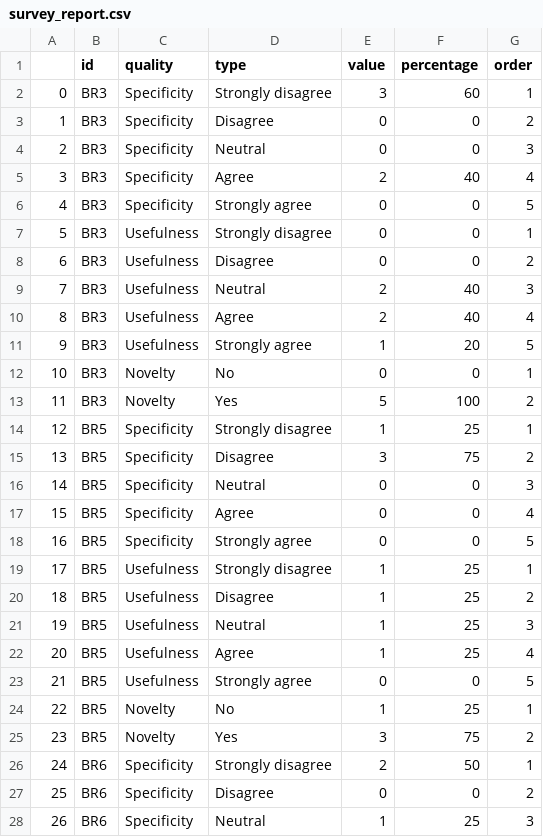
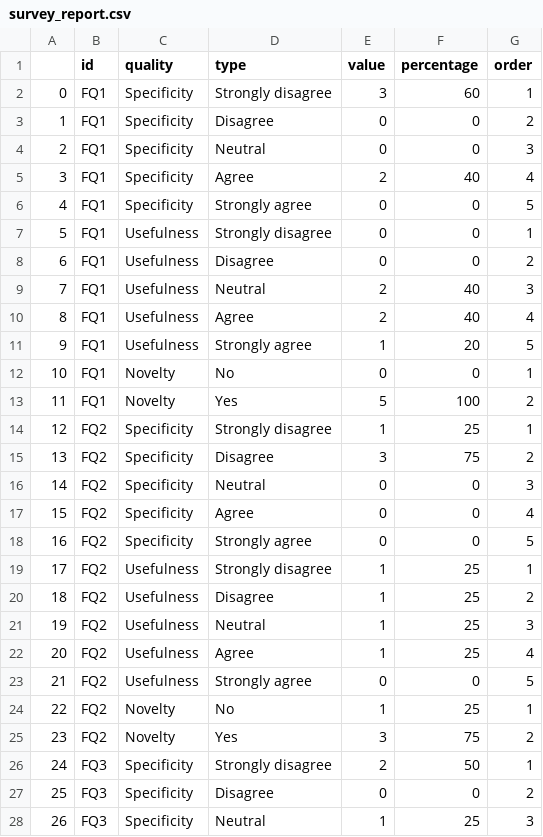
Before and after one commit to imranraad07/BugReportQA, a CSV file: visualization/survey_report.csv, drawn as a sheet; only a part is shown; the diff covers the shown part only.

```diff
--- a/visualization/survey_report.csv
+++ b/visualization/survey_report.csv
@@ -1,28 +1,28 @@
 ,id,quality,type,value,percentage,order
-0,BR3,Specificity,Strongly disagree,3,60,1
-1,BR3,Specificity,Disagree,0,0,2
-2,BR3,Specificity,Neutral,0,0,3
-3,BR3,Specificity,Agree,2,40,4
-4,BR3,Specificity,Strongly agree,0,0,5
-5,BR3,Usefulness,Strongly disagree,0,0,1
-6,BR3,Usefulness,Disagree,0,0,2
-7,BR3,Usefulness,Neutral,2,40,3
-8,BR3,Usefulness,Agree,2,40,4
-9,BR3,Usefulness,Strongly agree,1,20,5
-10,BR3,Novelty,No,0,0,1
-11,BR3,Novelty,Yes,5,100,2
-12,BR5,Specificity,Strongly disagree,1,25,1
-13,BR5,Specificity,Disagree,3,75,2
-14,BR5,Specificity,Neutral,0,0,3
-15,BR5,Specificity,Agree,0,0,4
-16,BR5,Specificity,Strongly agree,0,0,5
-17,BR5,Usefulness,Strongly disagree,1,25,1
-18,BR5,Usefulness,Disagree,1,25,2
-19,BR5,Usefulness,Neutral,1,25,3
-20,BR5,Usefulness,Agree,1,25,4
-21,BR5,Usefulness,Strongly agree,0,0,5
-22,BR5,Novelty,No,1,25,1
-23,BR5,Novelty,Yes,3,75,2
-24,BR6,Specificity,Strongly disagree,2,50,1
-25,BR6,Specificity,Disagree,0,0,2
-26,BR6,Specificity,Neutral,1,25,3
+0,FQ1,Specificity,Strongly disagree,3,60,1
+1,FQ1,Specificity,Disagree,0,0,2
+2,FQ1,Specificity,Neutral,0,0,3
+3,FQ1,Specificity,Agree,2,40,4
+4,FQ1,Specificity,Strongly agree,0,0,5
+5,FQ1,Usefulness,Strongly disagree,0,0,1
+6,FQ1,Usefulness,Disagree,0,0,2
+7,FQ1,Usefulness,Neutral,2,40,3
+8,FQ1,Usefulness,Agree,2,40,4
+9,FQ1,Usefulness,Strongly agree,1,20,5
+10,FQ1,Novelty,No,0,0,1
+11,FQ1,Novelty,Yes,5,100,2
+12,FQ2,Specificity,Strongly disagree,1,25,1
+13,FQ2,Specificity,Disagree,3,75,2
+14,FQ2,Specificity,Neutral,0,0,3
+15,FQ2,Specificity,Agree,0,0,4
+16,FQ2,Specificity,Strongly agree,0,0,5
+17,FQ2,Usefulness,Strongly disagree,1,25,1
+18,FQ2,Usefulness,Disagree,1,25,2
+19,FQ2,Usefulness,Neutral,1,25,3
+20,FQ2,Usefulness,Agree,1,25,4
+21,FQ2,Usefulness,Strongly agree,0,0,5
+22,FQ2,Novelty,No,1,25,1
+23,FQ2,Novelty,Yes,3,75,2
+24,FQ3,Specificity,Strongly disagree,2,50,1
+25,FQ3,Specificity,Disagree,0,0,2
+26,FQ3,Specificity,Neutral,1,25,3
```
Also changed, not shown: 129 edited cells elsewhere in this file, 4 other files.
